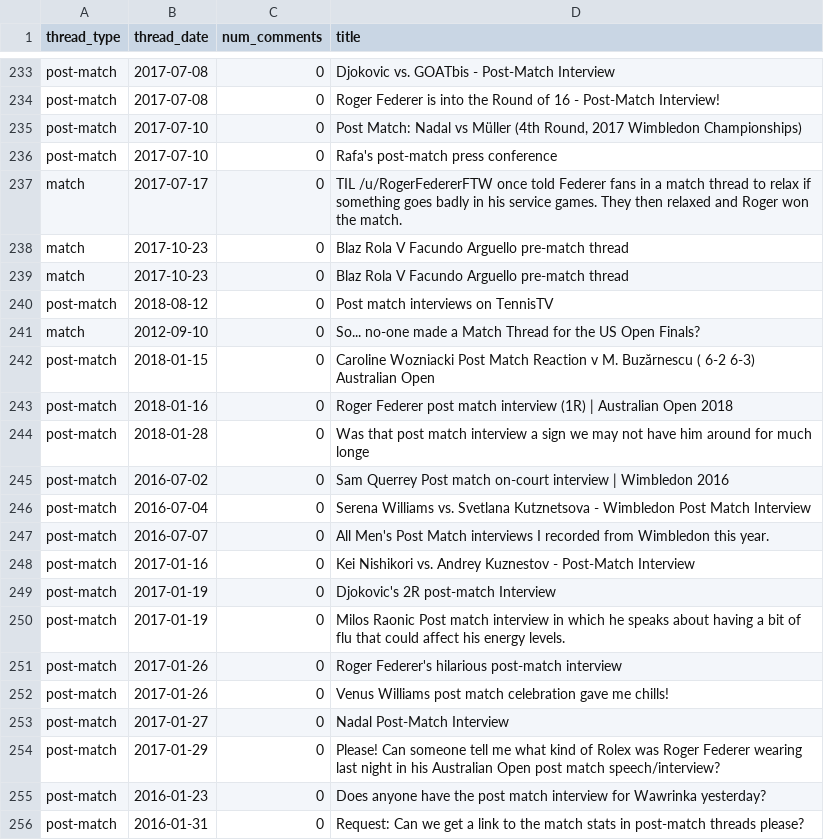
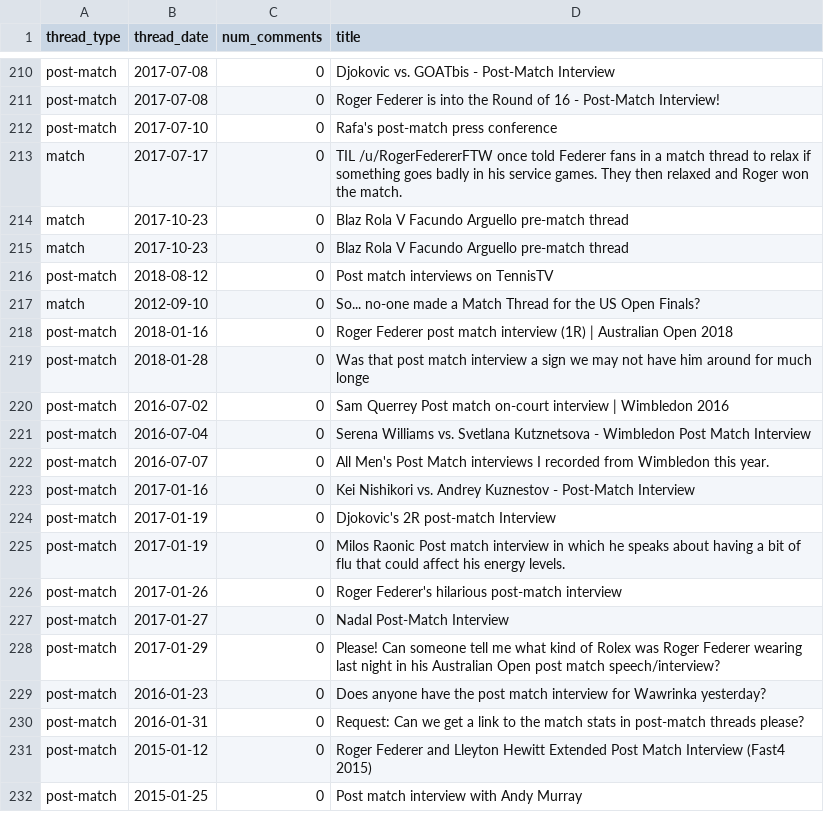
Before and after one commit to Laurent2503/tennis-reddit-analysis, a CSV file: website-source/data/eda/unlinked_examples.csv, drawn as a sheet; only a part is shown, gaps mark what is left out; the shorter side is filled out with more unchanged rows; the diff covers the shown part only; the diff names each change by its address in the sheet, - before the commit and + after, or states it on an @@ line.

Commit message:
EDA results: result-post linking

```diff
--- a/website-source/data/eda/unlinked_examples.csv
+++ b/website-source/data/eda/unlinked_examples.csv
-row 235: post-match | 2017-07-10 | 0 | Post Match: Nadal vs Müller (4th Round, 2017 Wimbledon Championships)
-row 242: post-match | 2018-01-15 | 0 | Caroline Wozniacki Post Match Reaction v M. Buzărnescu ( 6-2 6-3) Australian Open
-row 252: post-match | 2017-01-26 | 0 | Venus Williams post match celebration gave me chills!
```
Also changed, not shown: 23 removed rows elsewhere in this file, website-source/data/eda/big3_monthly_share.csv, website-source/data/eda/link_rate.csv, 13 other files.
